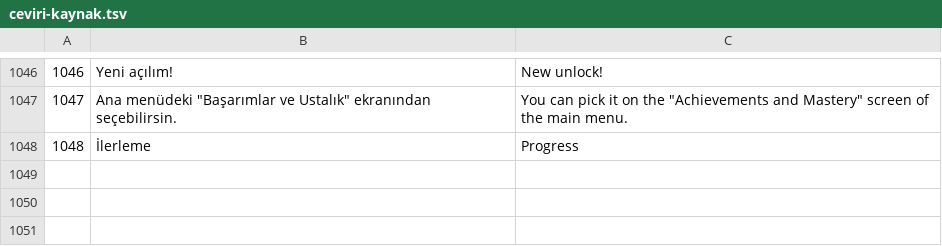
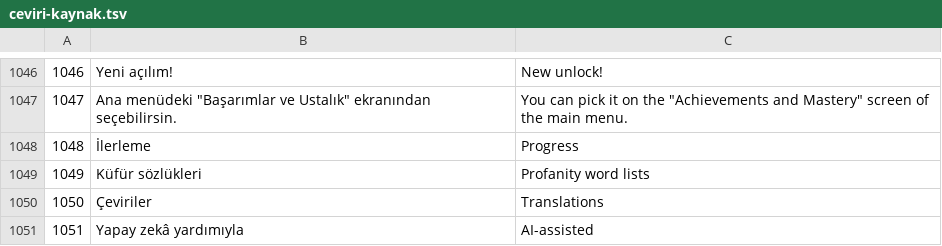
Before and after one commit to erenkizilaslan69-bit/keepfall, a TSV file: docs/ceviri-kaynak.tsv, drawn as a sheet; only a part is shown, gaps mark what is left out; the diff names each change by its address in the sheet, - before the commit and + after, or states it on an @@ line.

```diff
--- a/docs/ceviri-kaynak.tsv
+++ b/docs/ceviri-kaynak.tsv
+row 1049: 1049 | Küfür sözlükleri | Profanity word lists
+row 1050: 1050 | Çeviriler | Translations
+row 1051: 1051 | Yapay zekâ yardımıyla | AI-assisted
```
Also changed, not shown: 26 other files.
